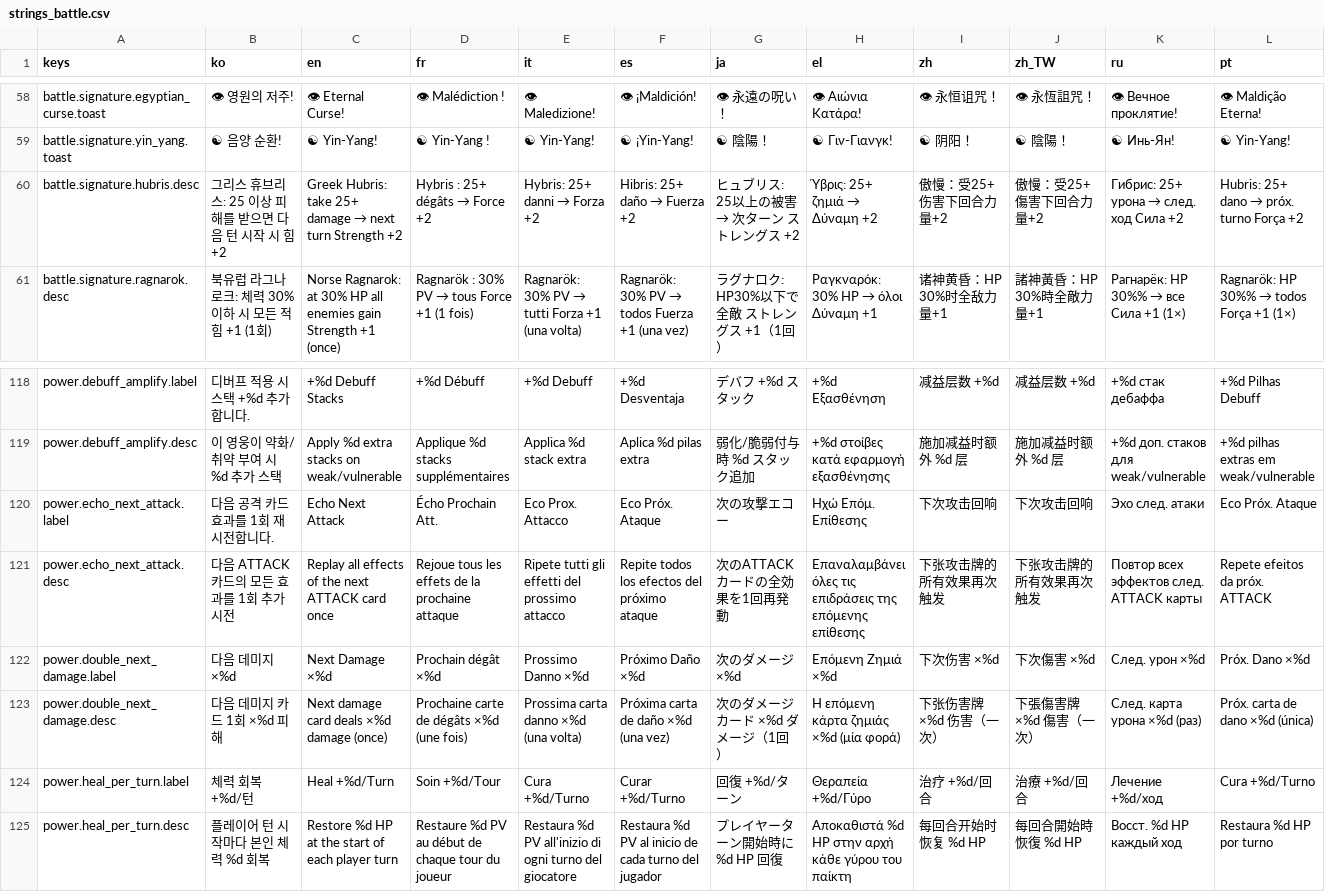
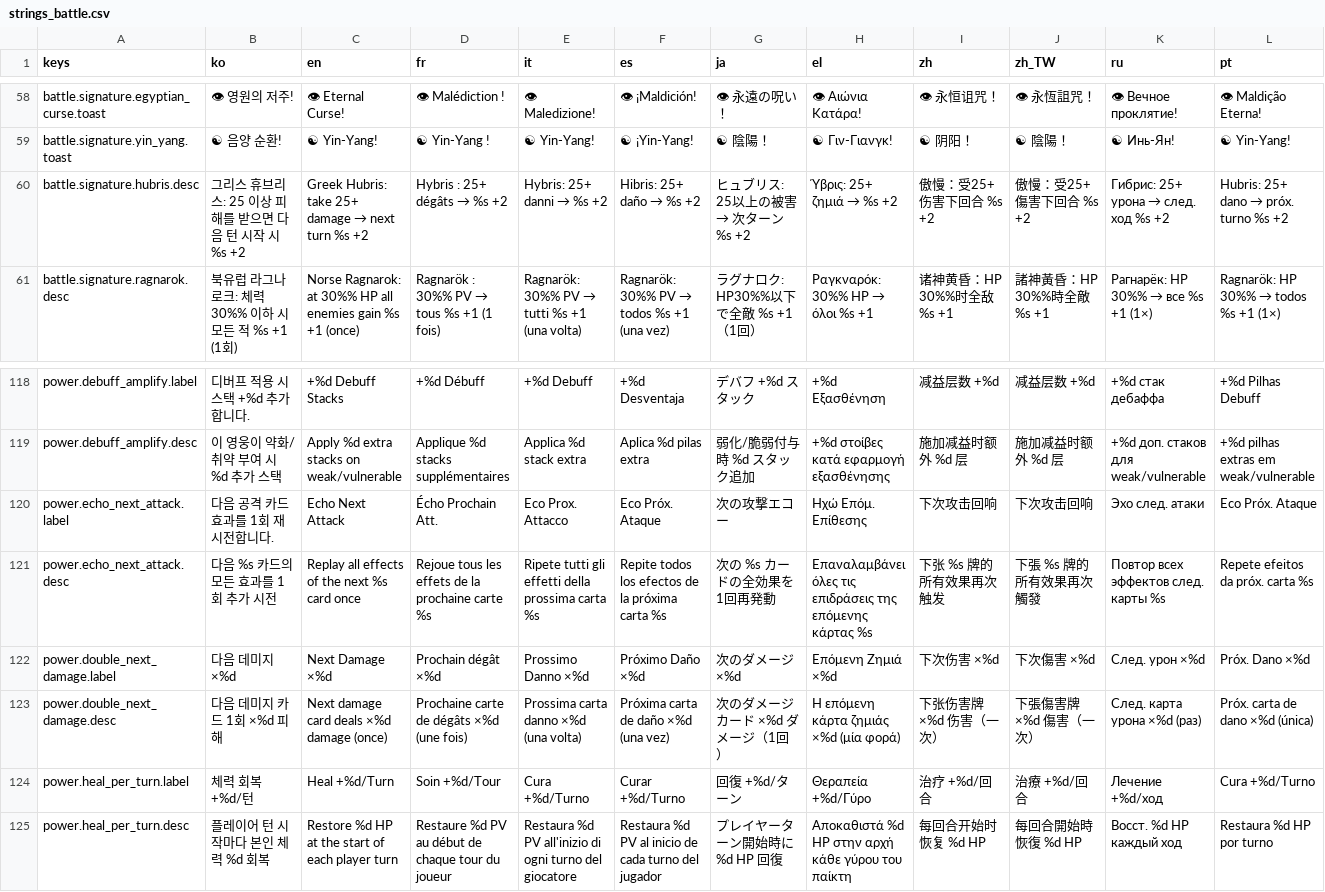
Before and after one commit to l980l/stsl, a CSV file: resources/translations/strings_battle.csv, drawn as a sheet; only a part is shown, gaps mark what is left out; the diff covers the shown part only; the diff names each change by its address in the sheet, - before the commit and + after, or states it on an @@ line.

```diff
--- a/resources/translations/strings_battle.csv
+++ b/resources/translations/strings_battle.csv
-B60 (ko): 그리스 휴브리스: 25 이상 피해를 받으면 다음 턴 시작 시 힘 +2
+B60 (ko): 그리스 휴브리스: 25 이상 피해를 받으면 다음 턴 시작 시 %s +2
-C60 (en): …next turn Strength +2
+C60 (en): …next turn %s +2
@@ D60 (fr): Hybris : 25+ dégâts → Force +2 → Hybris : 25+ dégâts → %s +2 @@
@@ E60 (it): Hybris: 25+ danni → Forza +2 → Hybris: 25+ danni → %s +2 @@
@@ F60 (es): Hibris: 25+ daño → Fuerza +2 → Hibris: 25+ daño → %s +2 @@
@@ G60 (ja): ヒュブリス: 25以上の被害 → 次ターン ストレングス +2 → ヒュブリス: 25以上の被害 → 次ターン %s +2 @@
@@ H60 (el): Ύβρις: 25+ ζημιά → Δύναμη +2 → Ύβρις: 25+ ζημιά → %s +2 @@
-I60 (zh): 傲慢：受25+伤害下回合力量+2
+I60 (zh): 傲慢：受25+伤害下回合 %s +2
-J60 (zh_TW): 傲慢：受25+傷害下回合力量+2
+J60 (zh_TW): 傲慢：受25+傷害下回合 %s +2
@@ K60 (ru): Гибрис: 25+ урона → след. ход Сила +2 → Гибрис: 25+ урона → след. ход %s +2 @@
@@ L60 (pt): Hubris: 25+ dano → próx. turno Força +2 → Hubris: 25+ dano → próx. turno %s +2 @@
-B61 (ko): 북유럽 라그나로크: 체력 30% 이하 시 모든 적 힘 +1 (1회)
+B61 (ko): 북유럽 라그나로크: 체력 30%% 이하 시 모든 적 %s +1 (1회)
-C61 (en): …Ragnarok: at 30% HP all enemies gain Strength +1 (once)
+C61 (en): …Ragnarok: at 30%% HP all enemies gain %s +1 (once)
@@ D61 (fr): Ragnarök : 30% PV → tous Force +1 (1 fois) → Ragnarök : 30%% PV → tous %s +1 (1 fois) @@
@@ E61 (it): Ragnarök: 30% PV → tutti Forza +1 (una volta) → Ragnarök: 30%% PV → tutti %s +1 (una volta) @@
@@ F61 (es): Ragnarök: 30% PV → todos Fuerza +1 (una vez) → Ragnarök: 30%% PV → todos %s +1 (una vez) @@
-G61 (ja): ラグナロク: HP30%以下で全敵 ストレングス +1（1回）
+G61 (ja): ラグナロク: HP30%%以下で全敵 %s +1（1回）
@@ H61 (el): Ραγκναρόκ: 30% HP → όλοι Δύναμη +1 → Ραγκναρόκ: 30%% HP → όλοι %s +1 @@
-I61 (zh): 诸神黄昏：HP 30%时全敌力量+1
+I61 (zh): 诸神黄昏：HP 30%%时全敌 %s +1
-J61 (zh_TW): 諸神黃昏：HP 30%時全敵力量+1
+J61 (zh_TW): 諸神黃昏：HP 30%%時全敵 %s +1
@@ K61 (ru): Рагнарёк: HP 30%% → все Сила +1 (1×) → Рагнарёк: HP 30%% → все %s +1 (1×) @@
@@ L61 (pt): Ragnarök: HP 30%% → todos Força +1 (1×) → Ragnarök: HP 30%% → todos %s +1 (1×) @@
-B121 (ko): 다음 ATTACK 카드의 모든 효과를 1회 추가 시전
+B121 (ko): 다음 %s 카드의 모든 효과를 1회 추가 시전
-C121 (en): Replay all effects of the next ATTACK card once
+C121 (en): Replay all effects of the next %s card once
-D121 (fr): …la prochaine attaque
+D121 (fr): …la prochaine carte %s
-E121 (it): …gli effetti del prossimo attacco
+E121 (it): …gli effetti della prossima carta %s
-F121 (es): Repite todos los efectos del próximo ataque
+F121 (es): Repite todos los efectos de la próxima carta %s
-G121 (ja): 次のATTACKカードの全効果を1回再発動
+G121 (ja): 次の %s カードの全効果を1回再発動
-H121 (el): …της επόμενης επίθεσης
+H121 (el): …της επόμενης κάρτας %s
-I121 (zh): 下张攻击牌的所有效果再次触发
+I121 (zh): 下张 %s 牌的所有效果再次触发
-J121 (zh_TW): 下张攻击牌的所有效果再次触发
+J121 (zh_TW): 下張 %s 牌的所有效果再次觸發
-K121 (ru): Повтор всех эффектов след. ATTACK карты
+K121 (ru): Повтор всех эффектов след. карты %s
-L121 (pt): Repete efeitos da próx. ATTACK
+L121 (pt): Repete efeitos da próx. carta %s
```
Also changed, not shown: 58 edited cells elsewhere in this file, resources/translations/strings_status.csv, 3 other files.
